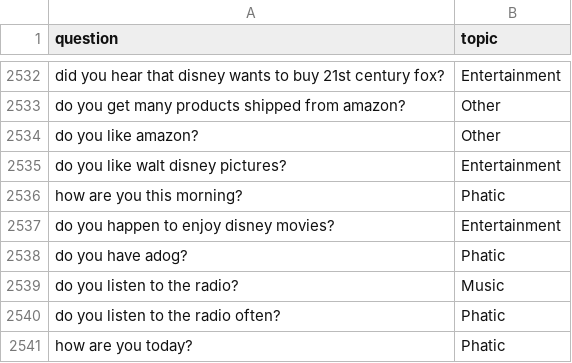
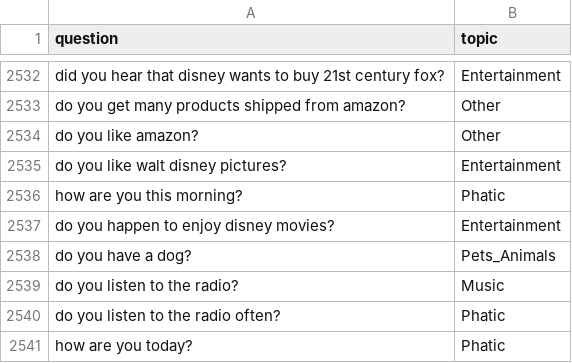
Before and after one commit to deeppavlov/dream, a CSV file: skills/dummy_skill/questions_with_topics.csv, drawn as a sheet; only a part is shown, gaps mark what is left out; removed rows and columns are numbered as before the commit, all else as after; the diff names each change by its address in the sheet, - before the commit and + after, or states it on an @@ line.

Commit message:
fix: typo (#318)

```diff
--- a/skills/dummy_skill/questions_with_topics.csv
+++ b/skills/dummy_skill/questions_with_topics.csv
-row 2538: do you have adog? | Phatic
+row 2538: do you have a dog? | Pets_Animals
```
Also changed, not shown: 1 other file.
